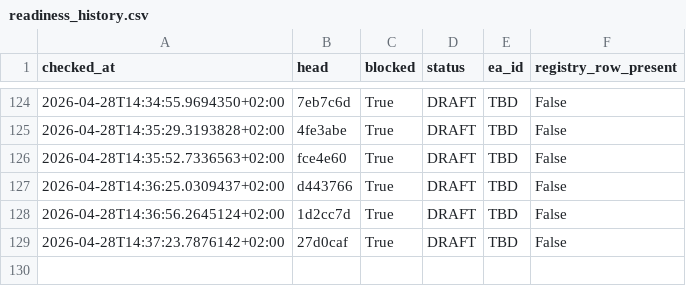
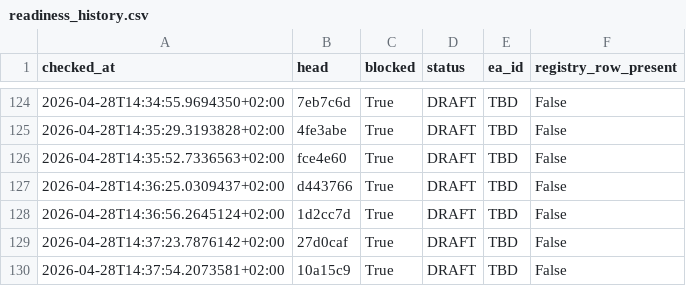
Before and after one commit to QuantMechanica/VPS-PortfolioBuild, a CSV file: artifacts/qua-409/readiness_history.csv, drawn as a sheet; only a part is shown, gaps mark what is left out.

Commit message:
chore(qua-409): refresh blocked readiness evidence

```diff
--- a/artifacts/qua-409/readiness_history.csv
+++ b/artifacts/qua-409/readiness_history.csv
@@ -129 +129,2 @@ checked_at,head,blocked,status,ea_id,registry_row_present
 2026-04-28T14:37:23.7876142+02:00,27d0caf,True,DRAFT,TBD,False
+2026-04-28T14:37:54.2073581+02:00,10a15c9,True,DRAFT,TBD,False
```
Also changed, not shown: 1 other file.
